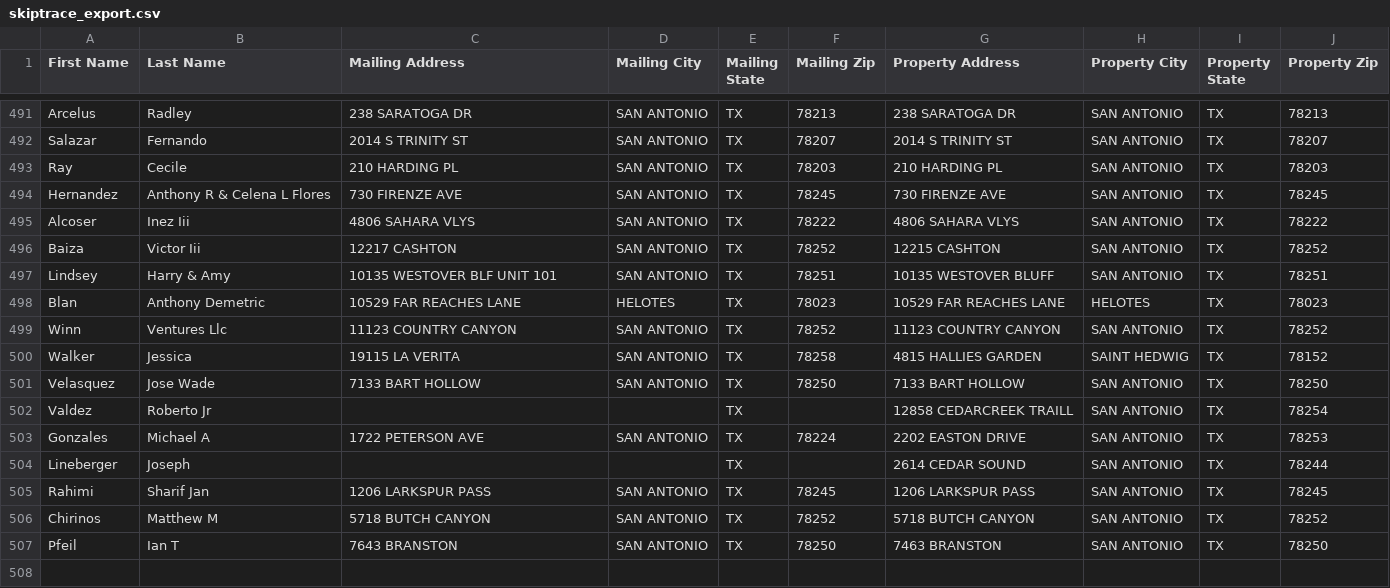
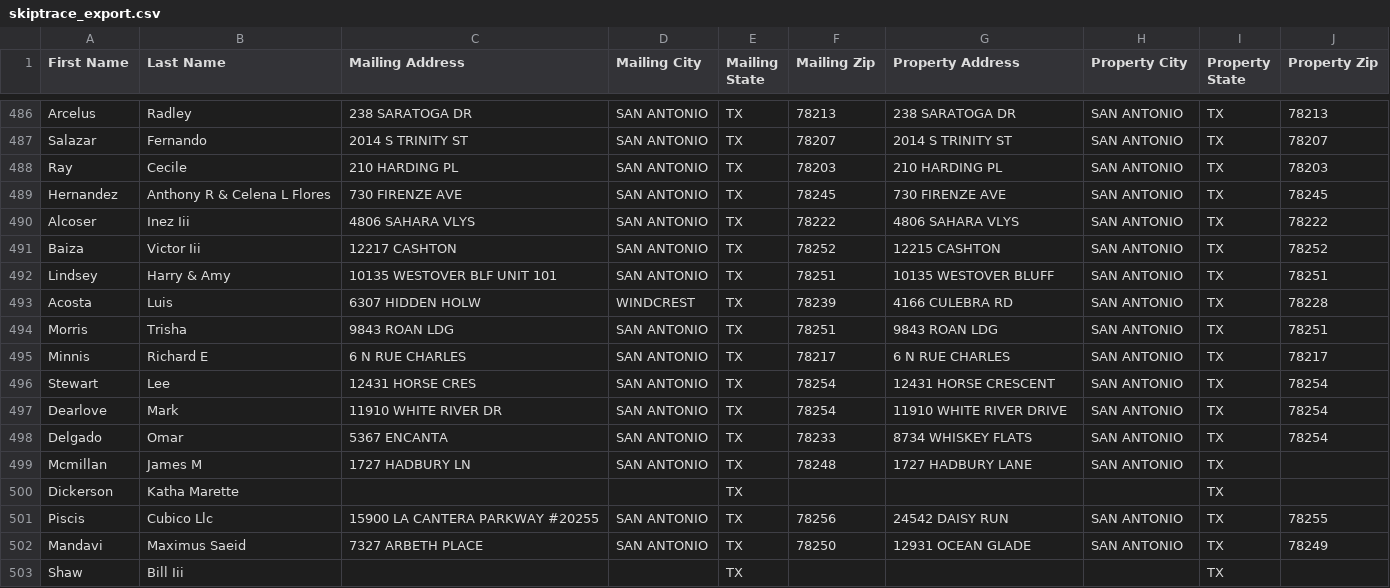
Before and after one commit to Sellmyhousefast247/Bexar-leads, a CSV file: data/skiptrace_export.csv, drawn as a sheet; only a part is shown, gaps mark what is left out; the diff covers the shown part only.

```diff
--- a/data/skiptrace_export.csv
+++ b/data/skiptrace_export.csv
@@ -497,11 +492,12 @@ Baiza,Victor Iii,12217 CASHTON,SAN ANTONIO,TX,78252,12215 CASHTON,SAN ANTONIO,TX
 Lindsey,Harry & Amy,10135 WESTOVER BLF UNIT 101,SAN ANTONIO,TX,78251,10135 WESTOVER BLUFF,SAN ANTONIO,TX,78251
-Blan,Anthony Demetric,10529 FAR REACHES LANE,HELOTES,TX,78023,10529 FAR REACHES LANE,HELOTES,TX,78023
-Winn,Ventures Llc,11123 COUNTRY CANYON,SAN ANTONIO,TX,78252,11123 COUNTRY CANYON,SAN ANTONIO,TX,78252
-Walker,Jessica,19115 LA VERITA,SAN ANTONIO,TX,78258,4815 HALLIES GARDEN,SAINT HEDWIG,TX,78152
-Velasquez,Jose Wade,7133 BART HOLLOW,SAN ANTONIO,TX,78250,7133 BART HOLLOW,SAN ANTONIO,TX,78250
-Valdez,Roberto Jr,,,TX,,12858 CEDARCREEK TRAILL,SAN ANTONIO,TX,78254
-Gonzales,Michael A,1722 PETERSON AVE,SAN ANTONIO,TX,78224,2202 EASTON DRIVE,SAN ANTONIO,TX,78253
-Lineberger,Joseph,,,TX,,2614 CEDAR SOUND,SAN ANTONIO,TX,78244
-Rahimi,Sharif Jan,1206 LARKSPUR PASS,SAN ANTONIO,TX,78245,1206 LARKSPUR PASS,SAN ANTONIO,TX,78245
-Chirinos,Matthew M,5718 BUTCH CANYON,SAN ANTONIO,TX,78252,5718 BUTCH CANYON,SAN ANTONIO,TX,78252
-Pfeil,Ian T,7643 BRANSTON,SAN ANTONIO,TX,78250,7463 BRANSTON,SAN ANTONIO,TX,78250
+Acosta,Luis,6307 HIDDEN HOLW,WINDCREST,TX,78239,4166 CULEBRA RD,SAN ANTONIO,TX,78228
+Morris,Trisha,9843 ROAN LDG,SAN ANTONIO,TX,78251,9843 ROAN LDG,SAN ANTONIO,TX,78251
+Minnis,Richard E,6 N RUE CHARLES,SAN ANTONIO,TX,78217,6 N RUE CHARLES,SAN ANTONIO,TX,78217
+Stewart,Lee,12431 HORSE CRES,SAN ANTONIO,TX,78254,12431 HORSE CRESCENT,SAN ANTONIO,TX,78254
+Dearlove,Mark,11910 WHITE RIVER DR,SAN ANTONIO,TX,78254,11910 WHITE RIVER DRIVE,SAN ANTONIO,TX,78254
+Delgado,Omar,5367 ENCANTA,SAN ANTONIO,TX,78233,8734 WHISKEY FLATS,SAN ANTONIO,TX,78254
+Mcmillan,James M,1727 HADBURY LN,SAN ANTONIO,TX,78248,1727 HADBURY LANE,SAN ANTONIO,TX,
+Dickerson,Katha Marette,,,TX,,,,TX,
+Piscis,Cubico Llc,15900 LA CANTERA PARKWAY #20255,SAN ANTONIO,TX,78256,24542 DAISY RUN,SAN ANTONIO,TX,78255
+Mandavi,Maximus Saeid,7327 ARBETH PLACE,SAN ANTONIO,TX,78250,12931 OCEAN GLADE,SAN ANTONIO,TX,78249
+Shaw,Bill Iii,,,TX,,,,TX,
```
Also changed, not shown: 6 added rows, 1 removed row and 1 moved row elsewhere in this file, data/ghl_export.csv, 3 other files.
